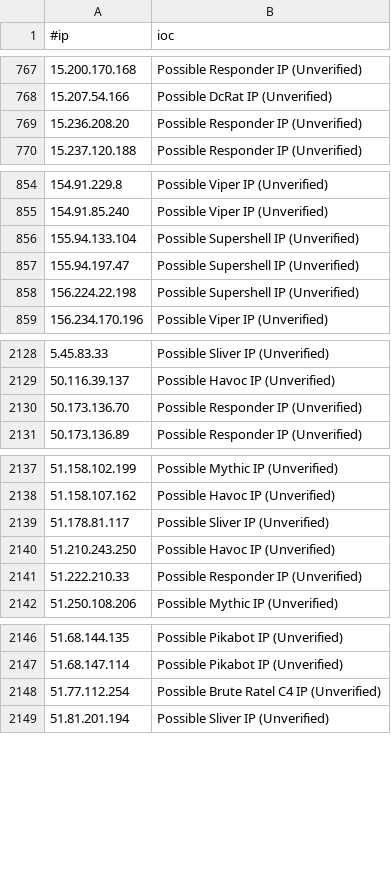
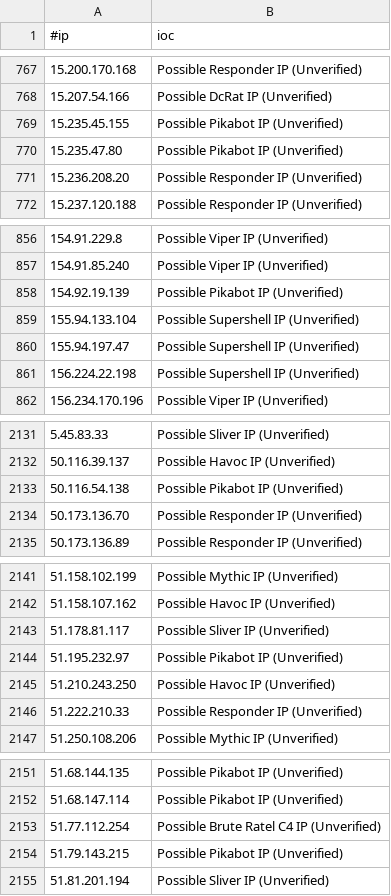
Before and after one commit to beac0n5/C2IntelFeeds, a CSV file: feeds/unverified/IPC2s-30day.csv, drawn as a sheet; only a part is shown, gaps mark what is left out; the diff names each change by its address in the sheet, - before the commit and + after, or states it on an @@ line.

```diff
--- a/feeds/unverified/IPC2s-30day.csv
+++ b/feeds/unverified/IPC2s-30day.csv
+row 769: 15.235.45.155 | Possible Pikabot IP (Unverified)
+row 770: 15.235.47.80 | Possible Pikabot IP (Unverified)
+row 858: 154.92.19.139 | Possible Pikabot IP (Unverified)
+row 2133: 50.116.54.138 | Possible Pikabot IP (Unverified)
+row 2144: 51.195.232.97 | Possible Pikabot IP (Unverified)
+row 2154: 51.79.143.215 | Possible Pikabot IP (Unverified)
```
Also changed, not shown: feeds/unverified/IPC2s.csv, 2 other files.
